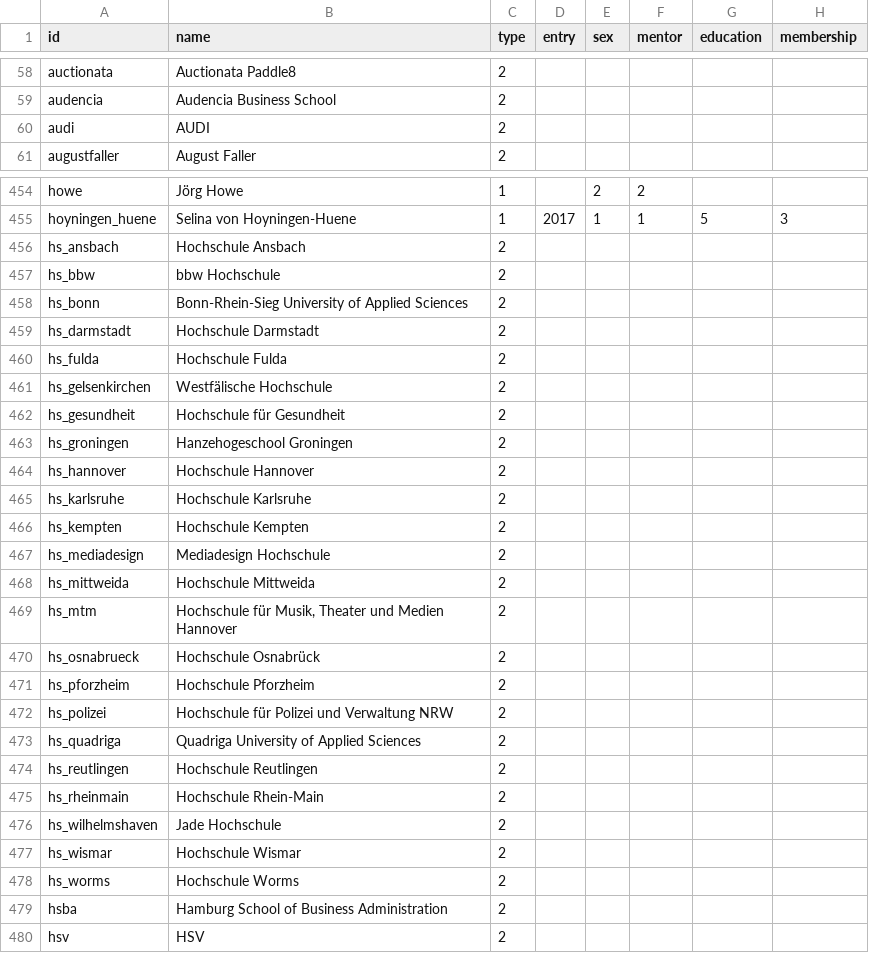
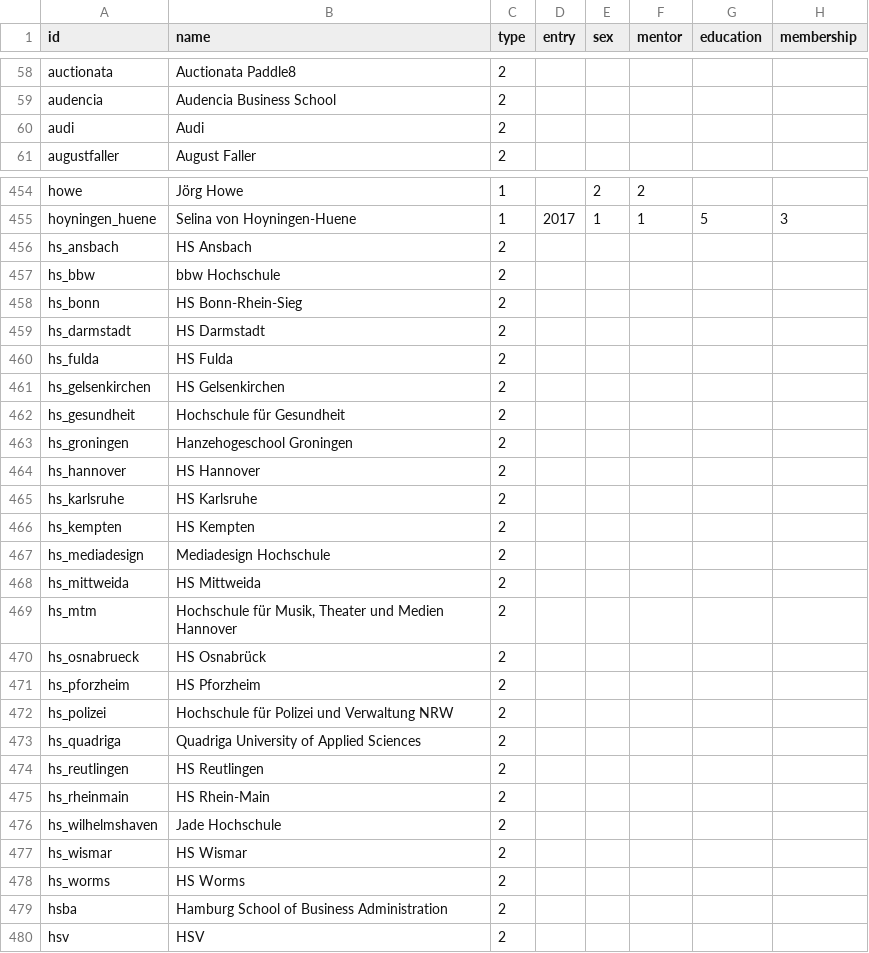
Before and after one commit to hb062/BA_30u30, a CSV file: nodelist_complete - nodelist.csv, drawn as a sheet; only a part is shown, gaps mark what is left out; the diff covers the shown part only; the diff names each change by its address in the sheet, - before the commit and + after, or states it on an @@ line.

Commit message:
Update nodelist_complete - nodelist.csv

```diff
--- a/nodelist_complete - nodelist.csv
+++ b/nodelist_complete - nodelist.csv
-B60 (name): AUDI
+B60 (name): Audi
-B456 (name): Hochschule Ansbach
+B456 (name): HS Ansbach
-B458 (name): Bonn-Rhein-Sieg University of Applied Sciences
+B458 (name): HS Bonn-Rhein-Sieg
-B459 (name): Hochschule Darmstadt
+B459 (name): HS Darmstadt
-B460 (name): Hochschule Fulda
+B460 (name): HS Fulda
-B461 (name): Westfälische Hochschule
+B461 (name): HS Gelsenkirchen
-B464 (name): Hochschule Hannover
+B464 (name): HS Hannover
-B465 (name): Hochschule Karlsruhe
+B465 (name): HS Karlsruhe
-B466 (name): Hochschule Kempten
+B466 (name): HS Kempten
-B468 (name): Hochschule Mittweida
+B468 (name): HS Mittweida
-B470 (name): Hochschule Osnabrück
+B470 (name): HS Osnabrück
-B471 (name): Hochschule Pforzheim
+B471 (name): HS Pforzheim
-B474 (name): Hochschule Reutlingen
+B474 (name): HS Reutlingen
-B475 (name): Hochschule Rhein-Main
+B475 (name): HS Rhein-Main
-B477 (name): Hochschule Wismar
+B477 (name): HS Wismar
-B478 (name): Hochschule Worms
+B478 (name): HS Worms
```
Also changed, not shown: 40 edited cells elsewhere in this file.
